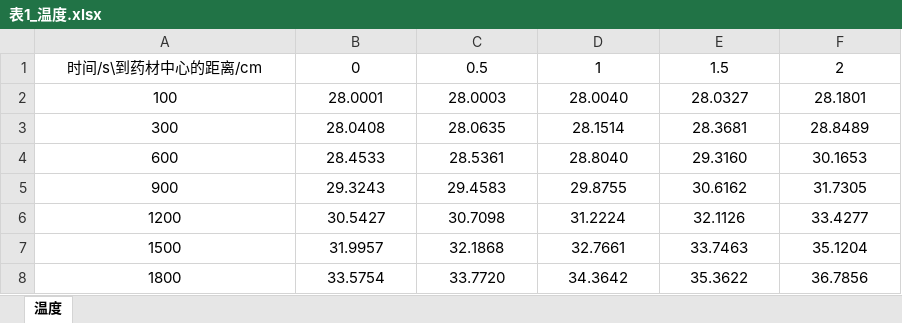
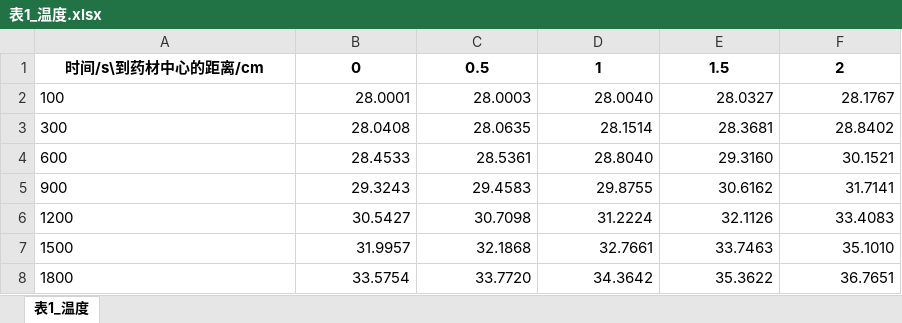
Before and after one commit to dxstar424/CUMCM_A, an Excel workbook: results/表1_温度.xlsx, sheet 表1_温度, drawn as a sheet; values as stored, in another font and other column widths than the file's, no borders; the diff names each change by its address in the sheet, - before the commit and + after, or states it on an @@ line.

```diff
--- a/results/表1_温度.xlsx (sheet 表1_温度)
+++ b/results/表1_温度.xlsx (sheet 表1_温度)
-sheet tab: 温度
+sheet tab: 表1_温度
-A1:F1 bold: off
+A1:F1 bold: on
-A2:A8 alignment: center
+A2:A8 alignment: left
-B2:F8 alignment: center
+B2:F8 alignment: right
-F2: 28.1801
+F2: 28.1767
-F3: 28.8489
+F3: 28.8402
-F4: 30.1653
+F4: 30.1521
-F5: 31.7305
+F5: 31.7141
-F6: 33.4277
+F6: 33.4083
-F7: 35.1204
+F7: 35.1010
-F8: 36.7856
+F8: 36.7651
```
Also changed, not shown: results/result4.xlsx, results/表2_水分浓度.xlsx, 15 other files.
